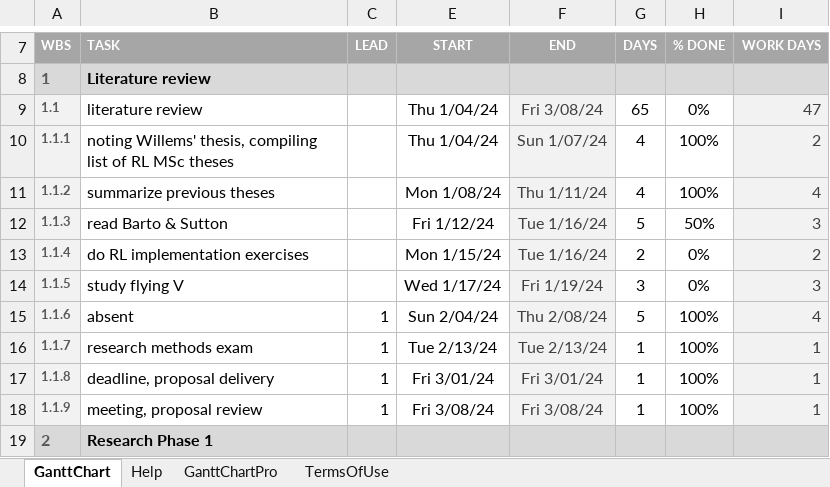
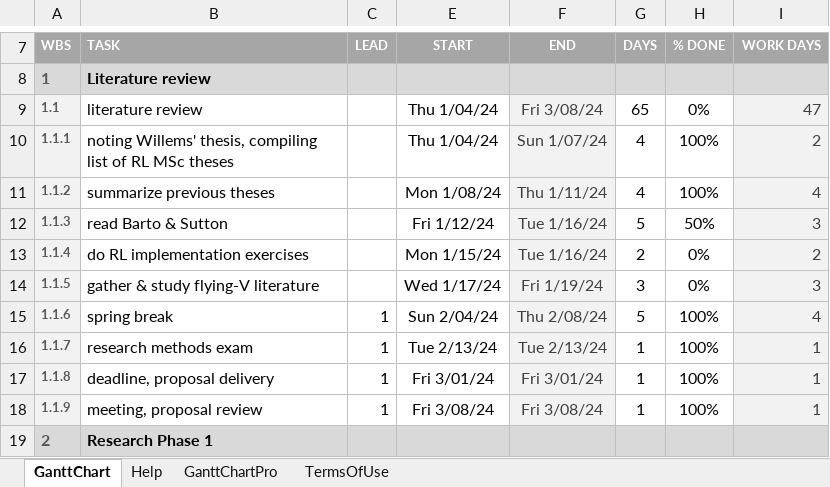
Before and after one commit to wingos80/thesis_notes, an Excel workbook: thesis gantt chart.xlsx, sheet GanttChart, drawn as a sheet; only a part is shown, gaps mark what is left out; values as stored, in another font and other column widths than the file's, no borders; charts and pictures and conditional formats not drawn; the diff names each change by its address in the sheet, - before the commit and + after, or states it on an @@ line.

Commit message:
updated gantt chart

```diff
--- a/thesis gantt chart.xlsx (sheet GanttChart)
+++ b/thesis gantt chart.xlsx (sheet GanttChart)
-B14: study flying V
+B14: gather & study flying-V literature
-B15: absent
+B15: spring break
```
Also changed, not shown: charts or pictures, 5 other files.
